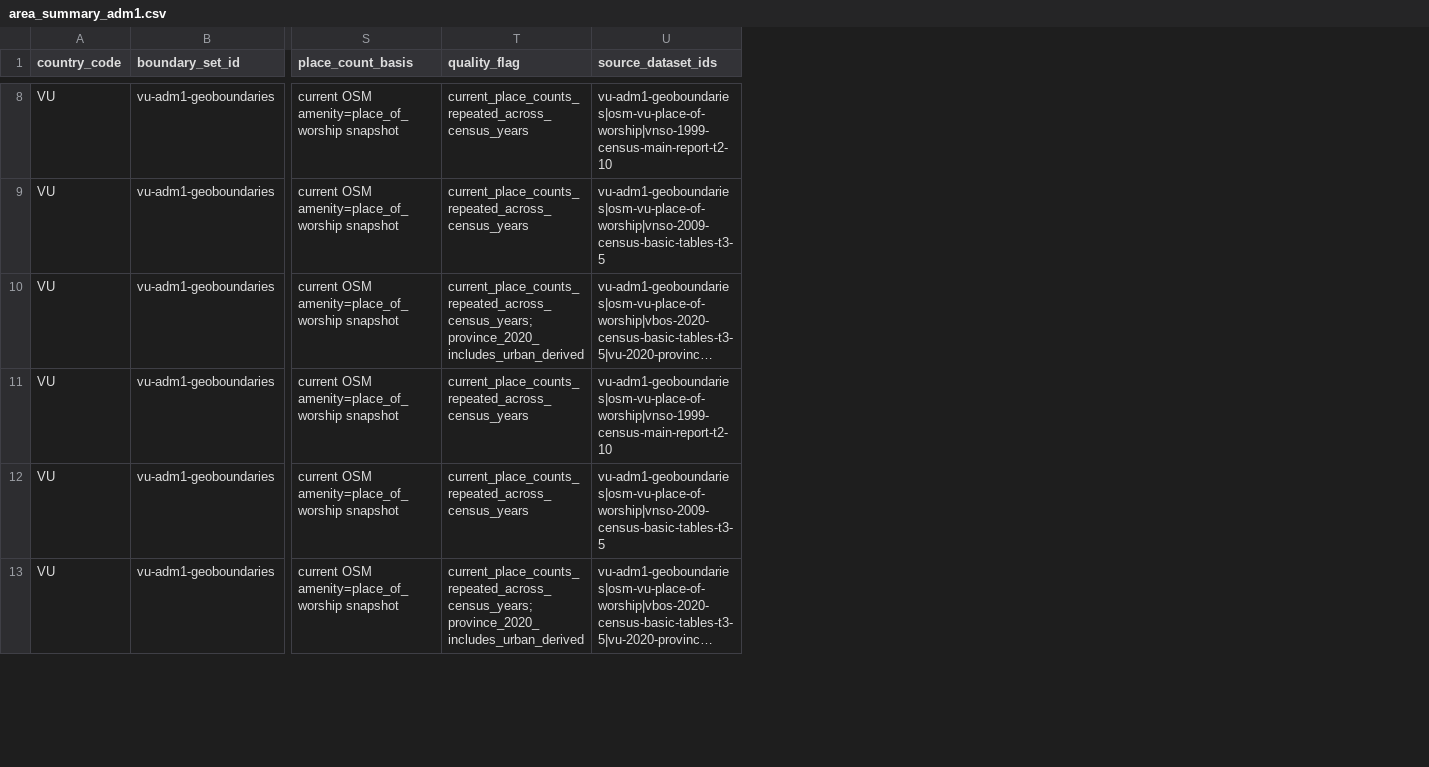
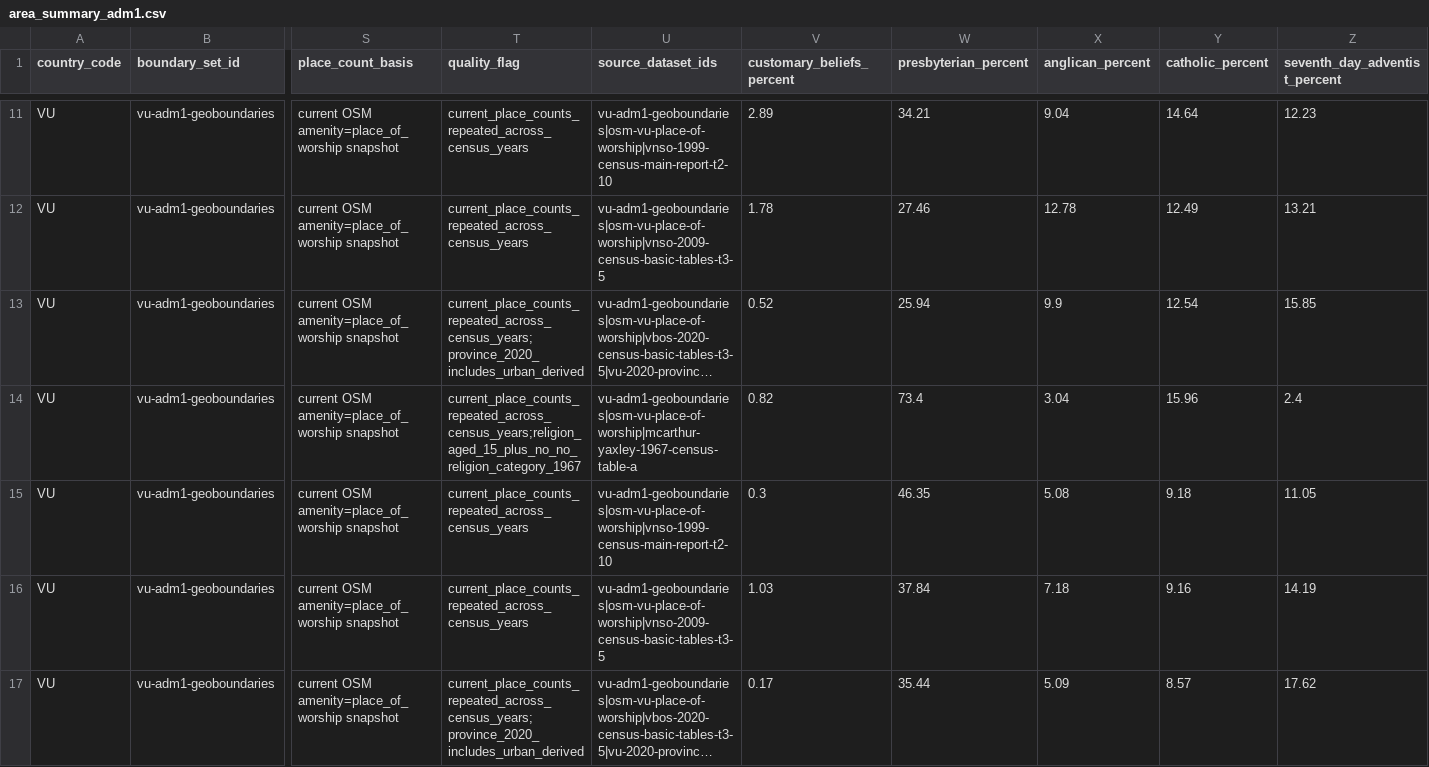
Before and after one commit to go-bayes/places-of-worship, a CSV file: apps/regions/vu/data/area_summary_adm1.csv, drawn as a sheet; only a part is shown, gaps mark what is left out; long unchanged cells end in …; rows hold the shown columns only; the diff covers the shown part only; the diff names each change by its address in the sheet, - before the commit and + after, or states it on an @@ line.

Commit message:
extend vanuatu map to the 1967 census with denomination overlays
Digitise McArthur & Yaxley (1968) Table A and aggregate islands to the
six modern provinces (scripts/build_vu_1967_provinces.py); carry five
denomination shares (customary beliefs, Presbyterian, Anglican,
Catholic, Seventh-day Adventist) across 1967/1999/2009/2020 at province
level and 2020 at area council. Open the map on customary beliefs, since
affiliation is 94-100% in every year. 1967 tabulated adults aged 15+
with no no-religion category, so its affiliation and no-religion shares
stay blank and flagged. Denomination metrics are opt-in in the shared
module, so other countries' maps are unaffected.

```diff
--- a/apps/regions/vu/data/area_summary_adm1.csv
+++ b/apps/regions/vu/data/area_summary_adm1.csv
+column V (customary_beliefs_percent), rows 11-13: 2.89 | 1.78 | 0.52; rows 15-17: 0.3 | 1.03 | 0.17
+column W (presbyterian_percent), rows 11-13: 34.21 | 27.46 | 25.94; rows 15-17: 46.35 | 37.84 | 35.44
+column X (anglican_percent), rows 11-13: 9.04 | 12.78 | 9.9; rows 15-17: 5.08 | 7.18 | 5.09
+column Y (catholic_percent), rows 11-13: 14.64 | 12.49 | 12.54; rows 15-17: 9.18 | 9.16 | 8.57
+column Z (seventh_day_adventist_percent), rows 11-13: 12.23 | 13.21 | 15.85; rows 15-17: 11.05 | 14.19 | 17.62
+row 14: VU | vu-adm1-geoboundaries | current OSM amenity=place_of_worship snapshot | current_place_counts_repeated_across_census_years;religion_aged_15_plus_no_no_religion_category_1967 | vu-adm1-geoboundaries|osm-vu-place-of-worship|mcarthur-yaxley-1967-census-table-a | 0.82 | 73.4 | 3.04 | 15.96 | 2.4
```
Also changed, not shown: 5 added rows elsewhere in this file, apps/regions/vu/data/area_summary_adm2.csv, 7 other files.
